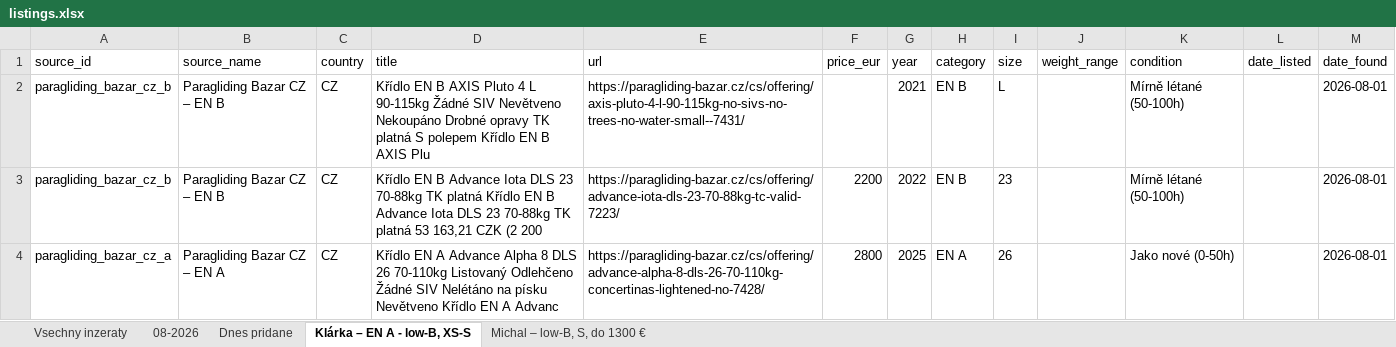
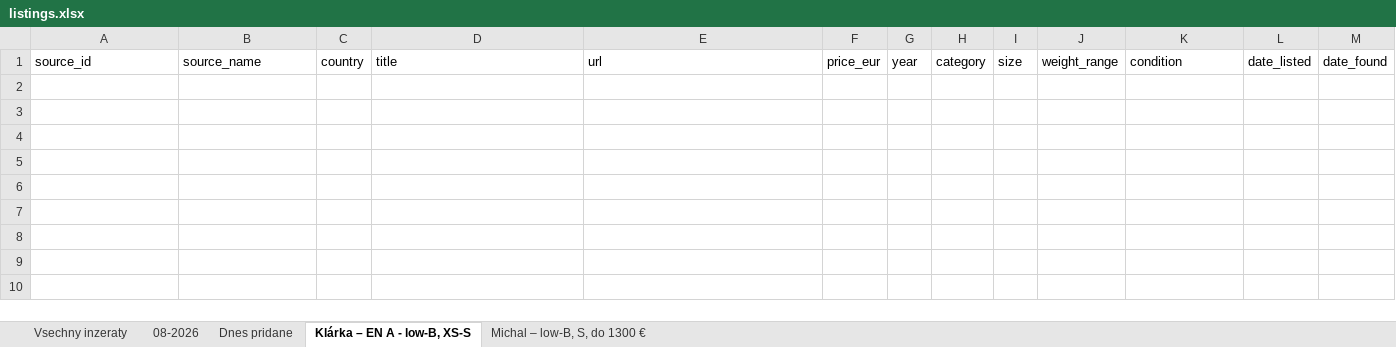
Before and after one commit to zimmema3/paragliding, an Excel workbook: data/bazar_watcher/listings.xlsx, sheet Klárka – EN A - low-B, XS-S, drawn as a sheet; values as stored, in another font and other column widths than the file's, no borders; the diff names each change by its address in the sheet, - before the commit and + after, or states it on an @@ line.

```diff
--- a/data/bazar_watcher/listings.xlsx (sheet Klárka – EN A - low-B, XS-S)
+++ b/data/bazar_watcher/listings.xlsx (sheet Klárka – EN A - low-B, XS-S)
-row 2: paragliding_bazar_cz_b | Paragliding Bazar CZ – EN B | CZ | Křídlo EN B AXIS Pluto 4 L 90-115kg Žádné SIV Nevětveno Nekoupáno Drobné opravy TK platná S polepem Křídlo EN B AXIS Plu | https://paragliding-bazar.cz/cs/offering/axis-pluto-4-l-90-115kg-no-sivs-no-trees-no-water-small--7431/ |  | 2021 | EN B | L |  | Mírně létané (50-100h) |  | 2026-08-01
-row 3: paragliding_bazar_cz_b | Paragliding Bazar CZ – EN B | CZ | Křídlo EN B Advance Iota DLS 23 70-88kg TK platná Křídlo EN B Advance Iota DLS 23 70-88kg TK platná 53 163,21 CZK (2 200 | https://paragliding-bazar.cz/cs/offering/advance-iota-dls-23-70-88kg-tc-valid-7223/ | 2200 | 2022 | EN B | 23 |  | Mírně létané (50-100h) |  | 2026-08-01
-row 4: paragliding_bazar_cz_a | Paragliding Bazar CZ – EN A | CZ | Křídlo EN A Advance Alpha 8 DLS 26 70-110kg Listovaný Odlehčeno Žádné SIV Nelétáno na písku Nevětveno Křídlo EN A Advanc | https://paragliding-bazar.cz/cs/offering/advance-alpha-8-dls-26-70-110kg-concertinas-lightened-no-7428/ | 2800 | 2025 | EN A | 26 |  | Jako nové (0-50h) |  | 2026-08-01
```
Also changed, not shown: sheet Dnes pridane, sheet 08-2026, sheet Vsechny inzeraty, sheet Michal – low-B, S, do 1300 €, 1 other file.
